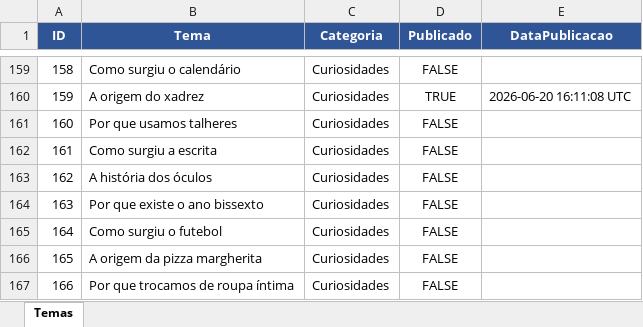
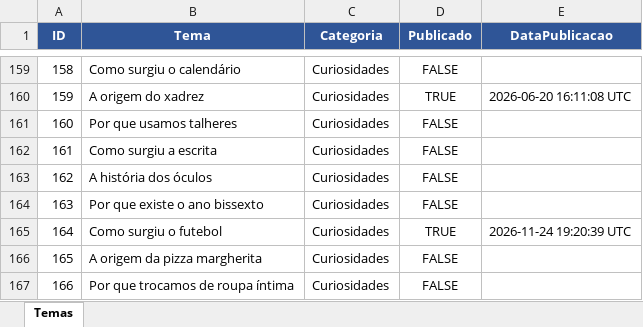
Before and after one commit to wilianjanez/InfoClub, an Excel workbook: data/temas.xlsx, sheet Temas, drawn as a sheet; only a part is shown, gaps mark what is left out; values as stored, in another font and other column widths than the file's, no borders; the diff names each change by its address in the sheet, - before the commit and + after, or states it on an @@ line.

Commit message:
Marca tema como publicado [skip ci]

```diff
--- a/data/temas.xlsx (sheet Temas)
+++ b/data/temas.xlsx (sheet Temas)
-D165 (Publicado): FALSE
+D165 (Publicado): TRUE
-E165 (DataPublicacao): (empty)
+E165 (DataPublicacao): 2026-11-24 19:20:39 UTC
```
